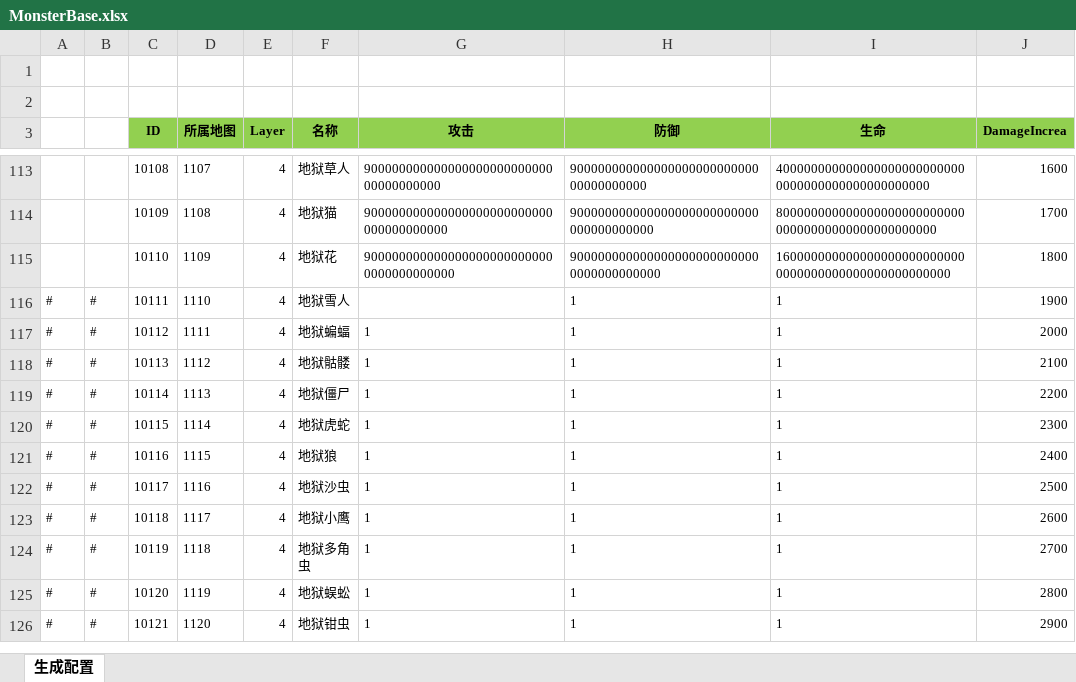
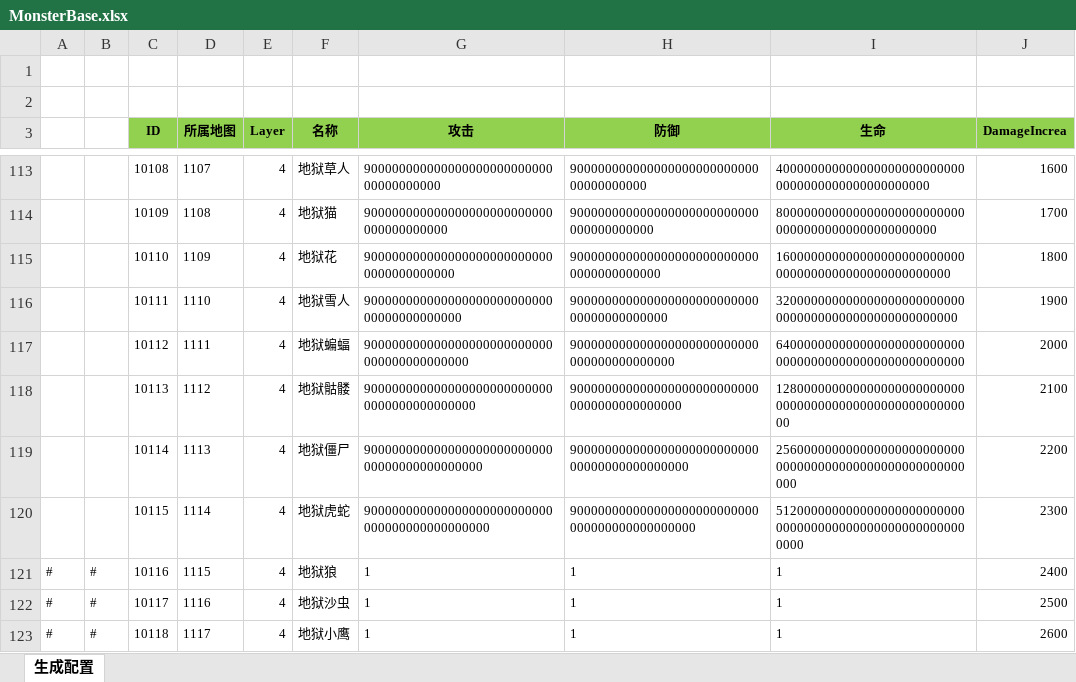
Before and after one commit to wokanjianyang/WrittenLegend, an Excel workbook: Excel/MonsterBase.xlsx, sheet 生成配置, drawn as a sheet; only a part is shown, gaps mark what is left out; the shorter side is filled out with more unchanged rows; values as stored, in another font and other column widths than the file's, no borders; the diff names each change by its address in the sheet, - before the commit and + after, or states it on an @@ line.

```diff
--- a/Excel/MonsterBase.xlsx (sheet 生成配置)
+++ b/Excel/MonsterBase.xlsx (sheet 生成配置)
-A116:A120: #
+A116:A120: (empty)
-B116:B120: #
+B116:B120: (empty)
-G116 (攻击): (empty)
+G116 (攻击): 90000000000000000000000000000000000000000
-H116 (防御): 1
+H116 (防御): 90000000000000000000000000000000000000000
-I116 (生命): 1
+I116 (生命): 32000000000000000000000000000000000000000000000000000
-G117 (攻击): 1
+G117 (攻击): 900000000000000000000000000000000000000000
-H117 (防御): 1
+H117 (防御): 900000000000000000000000000000000000000000
-I117 (生命): 1
+I117 (生命): 640000000000000000000000000000000000000000000000000000
-G118 (攻击): 1
+G118 (攻击): 9000000000000000000000000000000000000000000
-H118 (防御): 1
+H118 (防御): 9000000000000000000000000000000000000000000
-I118 (生命): 1
+I118 (生命): 12800000000000000000000000000000000000000000000000000000
-G119 (攻击): 1
+G119 (攻击): 90000000000000000000000000000000000000000000
-H119 (防御): 1
+H119 (防御): 90000000000000000000000000000000000000000000
-I119 (生命): 1
+I119 (生命): 256000000000000000000000000000000000000000000000000000000
-G120 (攻击): 1
+G120 (攻击): 900000000000000000000000000000000000000000000
-H120 (防御): 1
+H120 (防御): 900000000000000000000000000000000000000000000
-I120 (生命): 1
+I120 (生命): 5120000000000000000000000000000000000000000000000000000000
```
Also changed, not shown: Excel/BossConfig.xlsx, Excel/MapConfig.xlsx, 11 other files.
